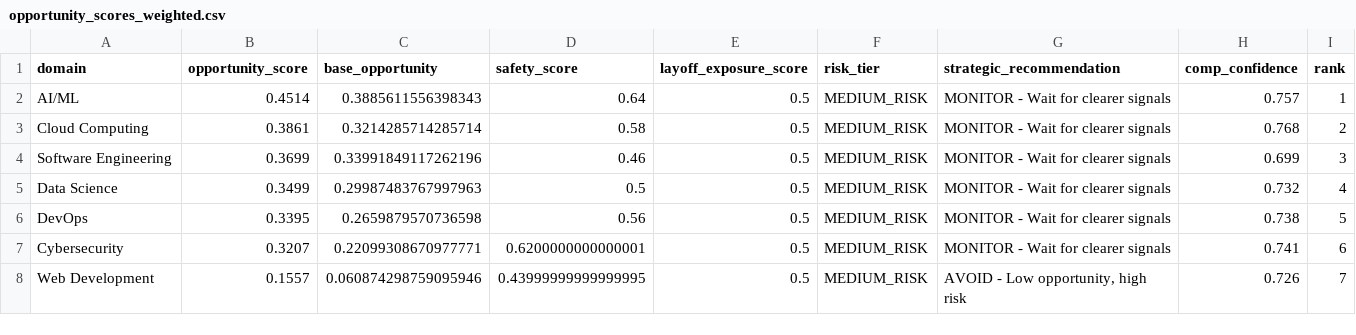
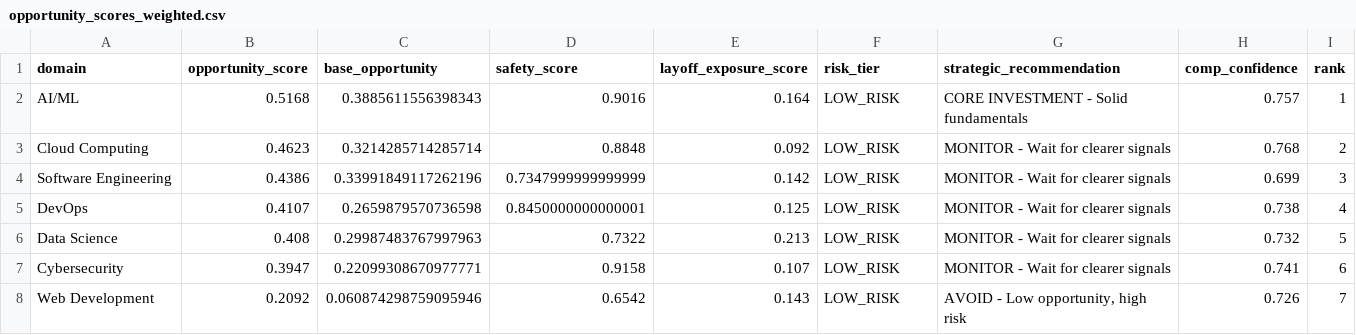
Before and after one commit to tame3723/techsphere-analytics, a CSV file: data/analytics/opportunity_scores_weighted.csv, drawn as a sheet.

```diff
--- a/data/analytics/opportunity_scores_weighted.csv
+++ b/data/analytics/opportunity_scores_weighted.csv
@@ -1,8 +1,8 @@
 domain,opportunity_score,base_opportunity,safety_score,layoff_exposure_score,risk_tier,strategic_recommendation,comp_confidence,rank
-AI/ML,0.4514,0.3885611556398343,0.64,0.5,MEDIUM_RISK,MONITOR - Wait for clearer signals,0.757,1
-Cloud Computing,0.3861,0.3214285714285714,0.58,0.5,MEDIUM_RISK,MONITOR - Wait for clearer signals,0.768,2
-Software Engineering,0.3699,0.33991849117262196,0.46,0.5,MEDIUM_RISK,MONITOR - Wait for clearer signals,0.699,3
-Data Science,0.3499,0.29987483767997963,0.5,0.5,MEDIUM_RISK,MONITOR - Wait for clearer signals,0.732,4
-DevOps,0.3395,0.2659879570736598,0.56,0.5,MEDIUM_RISK,MONITOR - Wait for clearer signals,0.738,5
-Cybersecurity,0.3207,0.22099308670977771,0.6200000000000001,0.5,MEDIUM_RISK,MONITOR - Wait for clearer signals,0.741,6
-Web Development,0.1557,0.060874298759095946,0.43999999999999995,0.5,MEDIUM_RISK,"AVOID - Low opportunity, high risk",0.726,7
+AI/ML,0.5168,0.3885611556398343,0.9016,0.164,LOW_RISK,CORE INVESTMENT - Solid fundamentals,0.757,1
+Cloud Computing,0.4623,0.3214285714285714,0.8848,0.092,LOW_RISK,MONITOR - Wait for clearer signals,0.768,2
+Software Engineering,0.4386,0.33991849117262196,0.7347999999999999,0.142,LOW_RISK,MONITOR - Wait for clearer signals,0.699,3
+DevOps,0.4107,0.2659879570736598,0.8450000000000001,0.125,LOW_RISK,MONITOR - Wait for clearer signals,0.738,4
+Data Science,0.408,0.29987483767997963,0.7322,0.213,LOW_RISK,MONITOR - Wait for clearer signals,0.732,5
+Cybersecurity,0.3947,0.22099308670977771,0.9158,0.107,LOW_RISK,MONITOR - Wait for clearer signals,0.741,6
+Web Development,0.2092,0.060874298759095946,0.6542,0.143,LOW_RISK,"AVOID - Low opportunity, high risk",0.726,7
```
Also changed, not shown: data/analytics/ai_resilience_scores.csv, data/analytics/layoff_heatmap_report.csv, 9 other files.
